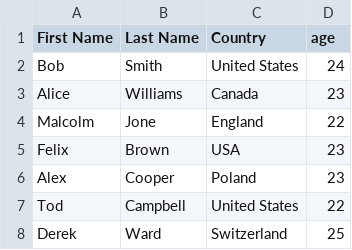
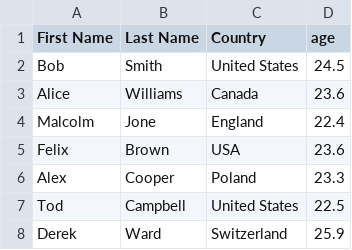
Before and after one commit to PeterMcGor/ML-UW, a CSV file: Week2_Regression/people-example.csv, drawn as a sheet.

```diff
--- a/Week2_Regression/people-example.csv
+++ b/Week2_Regression/people-example.csv
@@ -1,8 +1,8 @@
 First Name,Last Name,Country,age
-"Bob","Smith","United States",24
-"Alice","Williams","Canada",23
-"Malcolm","Jone","England",22
-"Felix","Brown","USA",23
-"Alex","Cooper","Poland",23
-"Tod","Campbell","United States",22
-"Derek","Ward","Switzerland",25
+"Bob","Smith","United States",24.5
+"Alice","Williams","Canada",23.6
+"Malcolm","Jone","England",22.4
+"Felix","Brown","USA",23.6
+"Alex","Cooper","Poland",23.3
+"Tod","Campbell","United States",22.5
+"Derek","Ward","Switzerland",25.9
```
Also changed, not shown: 1 other file.
